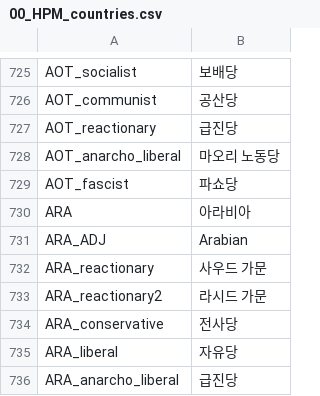
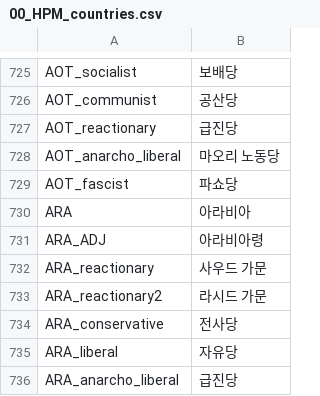
Before and after one commit to kimjeon-il/-Historical-Project-Mod-Korean-Patch, a CSV file: localisation/00_HPM_countries.csv, drawn as a sheet; only a part is shown, gaps mark what is left out.

Commit message:
Update 00_HPM_countries.csv

```diff
--- a/localisation/00_HPM_countries.csv
+++ b/localisation/00_HPM_countries.csv
@@ -730,3 +730,3 @@ AOT_fascist;파쇼당;;;;;;;;;;;;;
 ARA;아라비아;;;;;;;;;;;;;
-ARA_ADJ;Arabian;;;;;;;;;;;;;
+ARA_ADJ;아라비아령;;;;;;;;;;;;;
 ARA_reactionary;사우드 가문;;;;;;;;;;;;;
```
